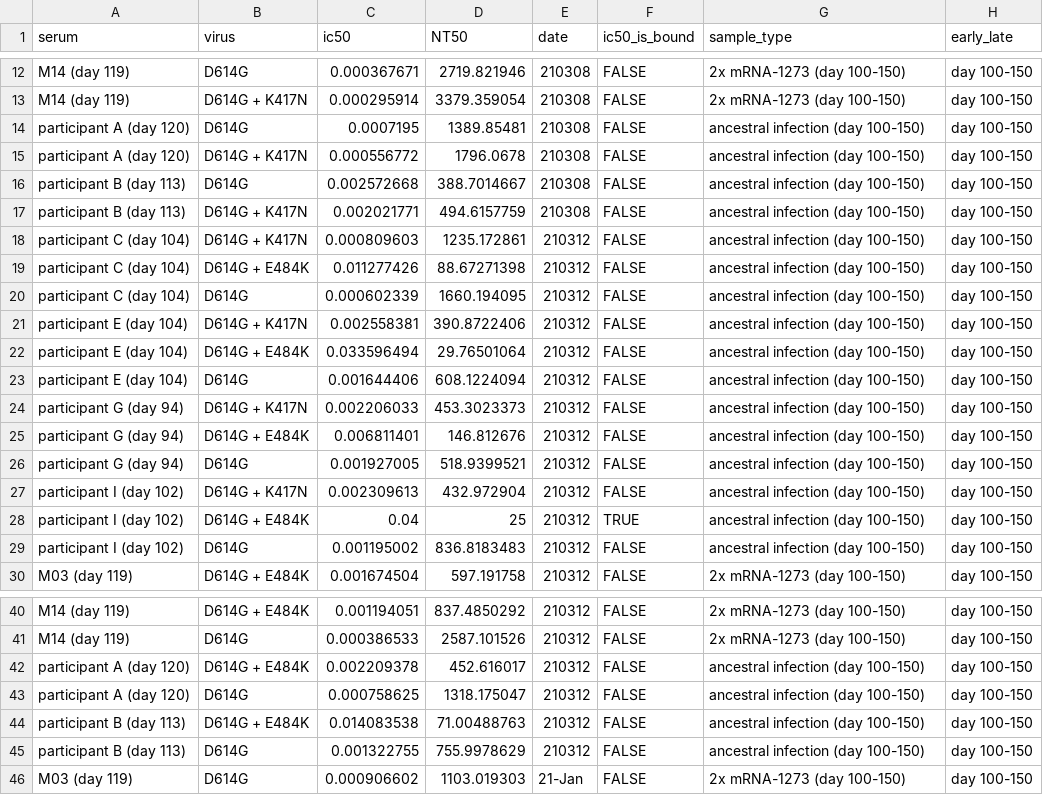
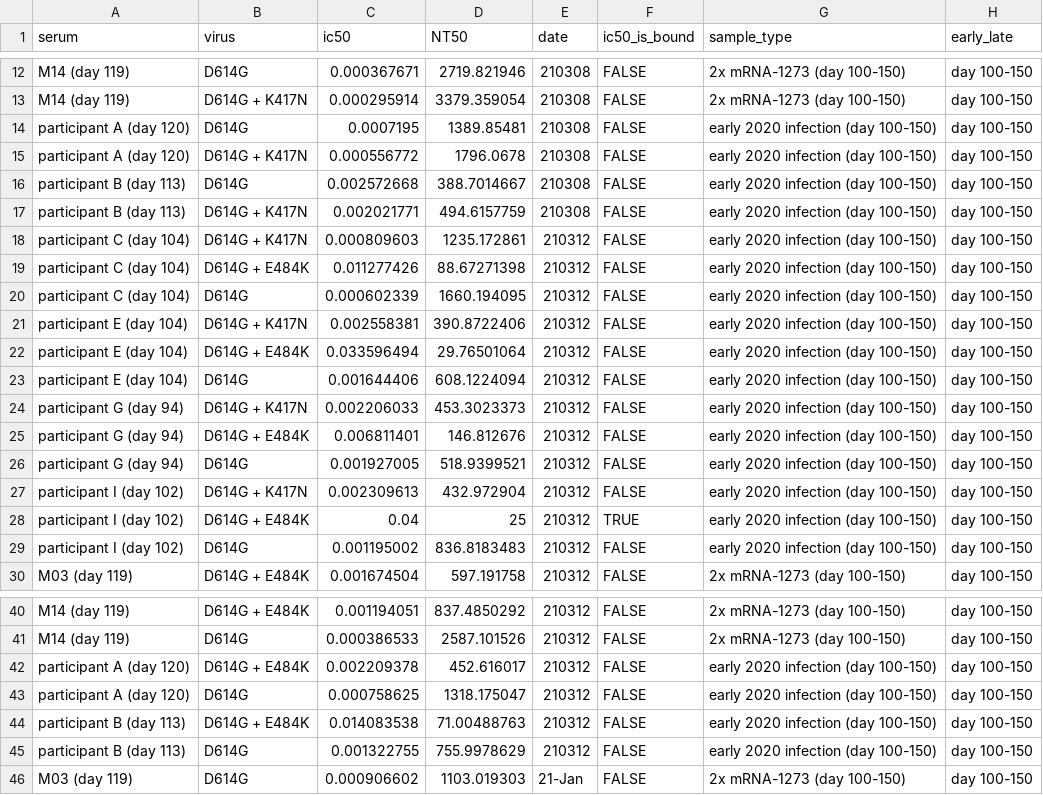
Before and after one commit to jbloomlab/SARS-CoV-2-RBD_Delta, a CSV file: experimental_data/data/previous_studies_neuts/mutneuts_moderna_paper.csv, drawn as a sheet; only a part is shown, gaps mark what is left out; the diff covers the shown part only.

```diff
--- a/experimental_data/data/previous_studies_neuts/mutneuts_moderna_paper.csv
+++ b/experimental_data/data/previous_studies_neuts/mutneuts_moderna_paper.csv
@@ -13,18 +13,18 @@ M14 (day 119),D614G,0.000367671,2719.821946,210308,FALSE,2x mRNA-1273 (day 100-1
 M14 (day 119),D614G + K417N,0.000295914,3379.359054,210308,FALSE,2x mRNA-1273 (day 100-150),day 100-150
-participant A (day 120),D614G,0.0007195,1389.85481,210308,FALSE,ancestral infection (day 100-150),day 100-150
-participant A (day 120),D614G + K417N,0.000556772,1796.0678,210308,FALSE,ancestral infection (day 100-150),day 100-150
-participant B (day 113),D614G,0.002572668,388.7014667,210308,FALSE,ancestral infection (day 100-150),day 100-150
-participant B (day 113),D614G + K417N,0.002021771,494.6157759,210308,FALSE,ancestral infection (day 100-150),day 100-150
-participant C (day 104),D614G + K417N,0.000809603,1235.172861,210312,FALSE,ancestral infection (day 100-150),day 100-150
-participant C (day 104),D614G + E484K,0.011277426,88.67271398,210312,FALSE,ancestral infection (day 100-150),day 100-150
-participant C (day 104),D614G,0.000602339,1660.194095,210312,FALSE,ancestral infection (day 100-150),day 100-150
-participant E (day 104),D614G + K417N,0.002558381,390.8722406,210312,FALSE,ancestral infection (day 100-150),day 100-150
-participant E (day 104),D614G + E484K,0.033596494,29.76501064,210312,FALSE,ancestral infection (day 100-150),day 100-150
-participant E (day 104),D614G,0.001644406,608.1224094,210312,FALSE,ancestral infection (day 100-150),day 100-150
-participant G (day 94),D614G + K417N,0.002206033,453.3023373,210312,FALSE,ancestral infection (day 100-150),day 100-150
-participant G (day 94),D614G + E484K,0.006811401,146.812676,210312,FALSE,ancestral infection (day 100-150),day 100-150
-participant G (day 94),D614G,0.001927005,518.9399521,210312,FALSE,ancestral infection (day 100-150),day 100-150
-participant I (day 102),D614G + K417N,0.002309613,432.972904,210312,FALSE,ancestral infection (day 100-150),day 100-150
-participant I (day 102),D614G + E484K,0.04,25,210312,TRUE,ancestral infection (day 100-150),day 100-150
-participant I (day 102),D614G,0.001195002,836.8183483,210312,FALSE,ancestral infection (day 100-150),day 100-150
+participant A (day 120),D614G,0.0007195,1389.85481,210308,FALSE,early 2020 infection (day 100-150),day 100-150
+participant A (day 120),D614G + K417N,0.000556772,1796.0678,210308,FALSE,early 2020 infection (day 100-150),day 100-150
+participant B (day 113),D614G,0.002572668,388.7014667,210308,FALSE,early 2020 infection (day 100-150),day 100-150
+participant B (day 113),D614G + K417N,0.002021771,494.6157759,210308,FALSE,early 2020 infection (day 100-150),day 100-150
+participant C (day 104),D614G + K417N,0.000809603,1235.172861,210312,FALSE,early 2020 infection (day 100-150),day 100-150
+participant C (day 104),D614G + E484K,0.011277426,88.67271398,210312,FALSE,early 2020 infection (day 100-150),day 100-150
+participant C (day 104),D614G,0.000602339,1660.194095,210312,FALSE,early 2020 infection (day 100-150),day 100-150
+participant E (day 104),D614G + K417N,0.002558381,390.8722406,210312,FALSE,early 2020 infection (day 100-150),day 100-150
+participant E (day 104),D614G + E484K,0.033596494,29.76501064,210312,FALSE,early 2020 infection (day 100-150),day 100-150
+participant E (day 104),D614G,0.001644406,608.1224094,210312,FALSE,early 2020 infection (day 100-150),day 100-150
+participant G (day 94),D614G + K417N,0.002206033,453.3023373,210312,FALSE,early 2020 infection (day 100-150),day 100-150
+participant G (day 94),D614G + E484K,0.006811401,146.812676,210312,FALSE,early 2020 infection (day 100-150),day 100-150
+participant G (day 94),D614G,0.001927005,518.9399521,210312,FALSE,early 2020 infection (day 100-150),day 100-150
+participant I (day 102),D614G + K417N,0.002309613,432.972904,210312,FALSE,early 2020 infection (day 100-150),day 100-150
+participant I (day 102),D614G + E484K,0.04,25,210312,TRUE,early 2020 infection (day 100-150),day 100-150
+participant I (day 102),D614G,0.001195002,836.8183483,210312,FALSE,early 2020 infection (day 100-150),day 100-150
 M03 (day 119),D614G + E484K,0.001674504,597.191758,210312,FALSE,2x mRNA-1273 (day 100-150),day 100-150
@@ -41,6 +41,6 @@ M14 (day 119),D614G + E484K,0.001194051,837.4850292,210312,FALSE,2x mRNA-1273 (d
 M14 (day 119),D614G,0.000386533,2587.101526,210312,FALSE,2x mRNA-1273 (day 100-150),day 100-150
-participant A (day 120),D614G + E484K,0.002209378,452.616017,210312,FALSE,ancestral infection (day 100-150),day 100-150
-participant A (day 120),D614G,0.000758625,1318.175047,210312,FALSE,ancestral infection (day 100-150),day 100-150
-participant B (day 113),D614G + E484K,0.014083538,71.00488763,210312,FALSE,ancestral infection (day 100-150),day 100-150
-participant B (day 113),D614G,0.001322755,755.9978629,210312,FALSE,ancestral infection (day 100-150),day 100-150
+participant A (day 120),D614G + E484K,0.002209378,452.616017,210312,FALSE,early 2020 infection (day 100-150),day 100-150
+participant A (day 120),D614G,0.000758625,1318.175047,210312,FALSE,early 2020 infection (day 100-150),day 100-150
+participant B (day 113),D614G + E484K,0.014083538,71.00488763,210312,FALSE,early 2020 infection (day 100-150),day 100-150
+participant B (day 113),D614G,0.001322755,755.9978629,210312,FALSE,early 2020 infection (day 100-150),day 100-150
 M03 (day 119),D614G,0.000906602,1103.019303,21-Jan,FALSE,2x mRNA-1273 (day 100-150),day 100-150
```
Also changed, not shown: 12 edited cells elsewhere in this file, experimental_data/data/previous_studies_neuts/RBD_depletion_b1351_haarvi.csv, experimental_data/data/previous_studies_neuts/mutneuts_beta_paper.csv, 1 other file.
